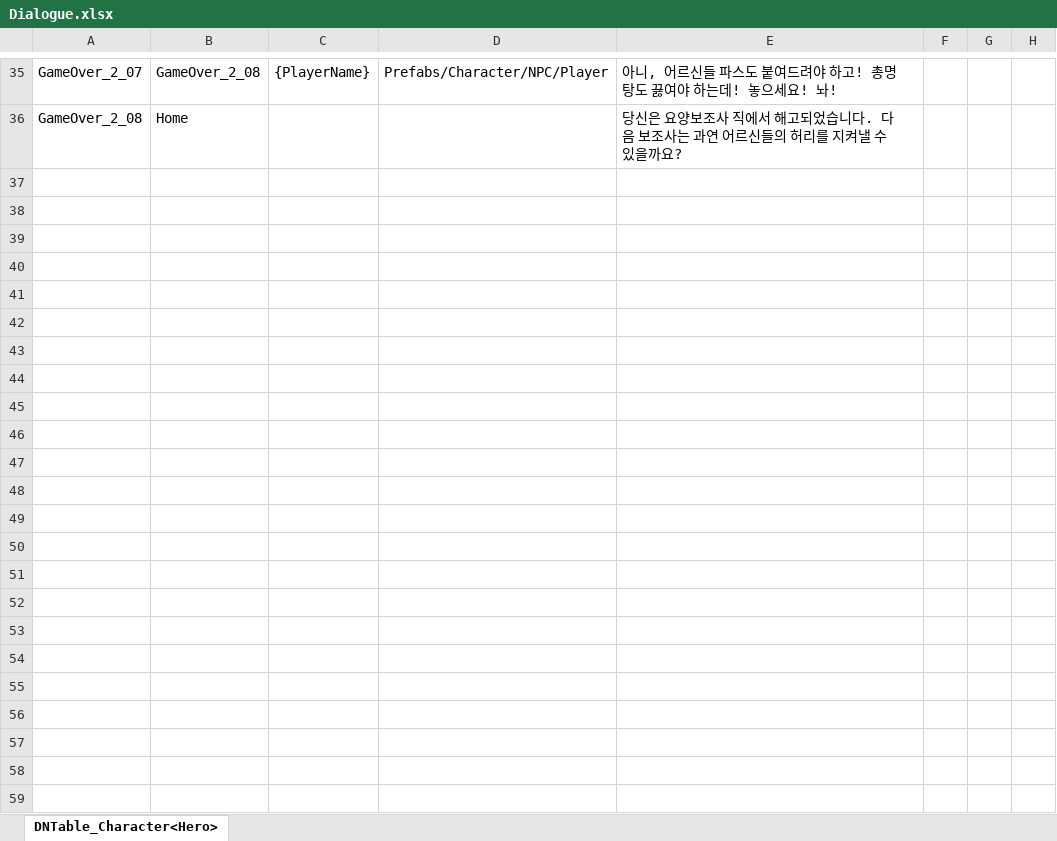
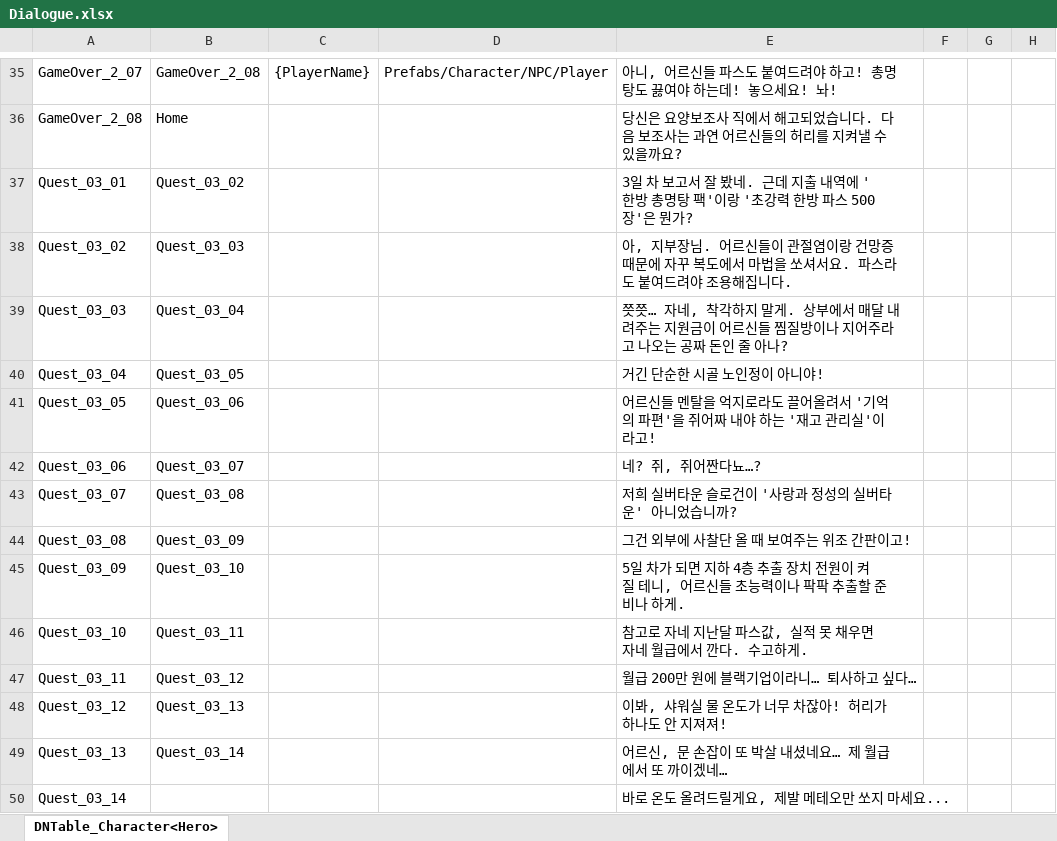
Before and after one commit to OZ-ACE/ACE, an Excel workbook: JsonConverter/ExcelFiles/Dialogue.xlsx, sheet DNTable_Character<Hero>, drawn as a sheet; only a part is shown, gaps mark what is left out; values as stored, in another font and other column widths than the file's, no borders; the diff names each change by its address in the sheet, - before the commit and + after, or states it on an @@ line.

Commit message:
[feat] 3일차 퀘스트 다이얼로그 수정 중

```diff
--- a/JsonConverter/ExcelFiles/Dialogue.xlsx (sheet DNTable_Character<Hero>)
+++ b/JsonConverter/ExcelFiles/Dialogue.xlsx (sheet DNTable_Character<Hero>)
+row 37: Quest_03_01 | Quest_03_02 |  |  | 3일 차 보고서 잘 봤네. 근데 지출 내역에 '한방 총명탕 팩'이랑 '초강력 한방 파스 500장'은 뭔가?
+row 38: Quest_03_02 | Quest_03_03 |  |  | 아, 지부장님. 어르신들이 관절염이랑 건망증 때문에 자꾸 복도에서 마법을 쏘셔서요. 파스라도 붙여드려야 조용해집니다.
+row 39: Quest_03_03 | Quest_03_04 |  |  | 쯧쯧… 자네, 착각하지 말게. 상부에서 매달 내려주는 지원금이 어르신들 찜질방이나 지어주라고 나오는 공짜 돈인 줄 아나?
+row 40: Quest_03_04 | Quest_03_05 |  |  | 거긴 단순한 시골 노인정이 아니야!
+row 41: Quest_03_05 | Quest_03_06 |  |  | 어르신들 멘탈을 억지로라도 끌어올려서 '기억의 파편'을 쥐어짜 내야 하는 '재고 관리실'이라고!
+row 42: Quest_03_06 | Quest_03_07 |  |  | 네? 쥐, 쥐어짠다뇨…?
+row 43: Quest_03_07 | Quest_03_08 |  |  | 저희 실버타운 슬로건이 '사랑과 정성의 실버타운' 아니었습니까?
+row 44: Quest_03_08 | Quest_03_09 |  |  | 그건 외부에 사찰단 올 때 보여주는 위조 간판이고!
+row 45: Quest_03_09 | Quest_03_10 |  |  | 5일 차가 되면 지하 4층 추출 장치 전원이 켜질 테니, 어르신들 초능력이나 팍팍 추출할 준비나 하게.
+row 46: Quest_03_10 | Quest_03_11 |  |  | 참고로 자네 지난달 파스값, 실적 못 채우면 자네 월급에서 깐다. 수고하게.
+row 47: Quest_03_11 | Quest_03_12 |  |  | 월급 200만 원에 블랙기업이라니… 퇴사하고 싶다…
+row 48: Quest_03_12 | Quest_03_13 |  |  | 이봐, 샤워실 물 온도가 너무 차잖아! 허리가 하나도 안 지져져!
+row 49: Quest_03_13 | Quest_03_14 |  |  | 어르신, 문 손잡이 또 박살 내셨네요… 제 월급에서 또 까이겠네…
+row 50: Quest_03_14 |  |  |  | 바로 온도 올려드릴게요, 제발 메테오만 쏘지 마세요...
```
